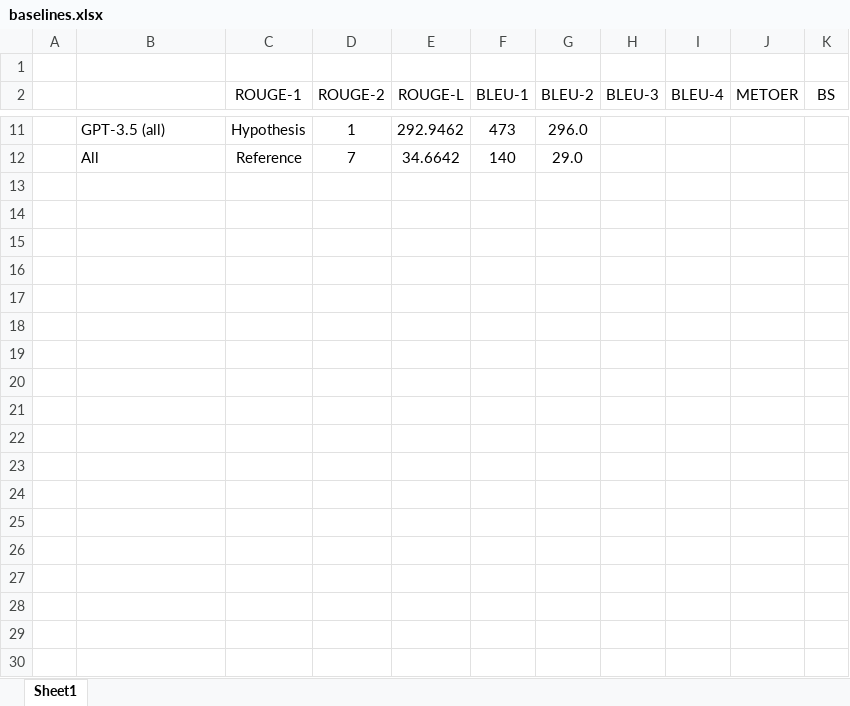
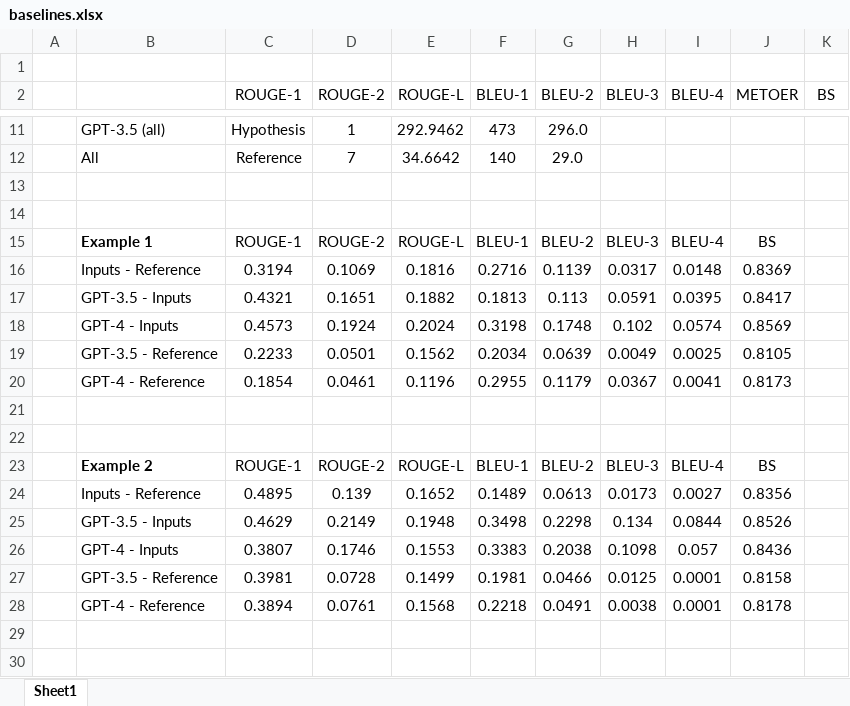
Before and after one commit to theQuert/ACL-Research, an Excel workbook: baselines.xlsx, sheet Sheet1, drawn as a sheet; only a part is shown, gaps mark what is left out; values as stored, in another font and other column widths than the file's, no borders; the diff covers the shown part only; the diff names each change by its address in the sheet, - before the commit and + after, or states it on an @@ line.

Commit message:
Update hand-selected examples and scores

```diff
--- a/baselines.xlsx (sheet Sheet1)
+++ b/baselines.xlsx (sheet Sheet1)
+row 13: (empty)
+row 14: (empty)
+row 15:  | Example 1 | ROUGE-1 | ROUGE-2 | ROUGE-L | BLEU-1 | BLEU-2 | BLEU-3 | BLEU-4 | BS
+row 16:  | Inputs - Reference | 0.3194 | 0.1069 | 0.1816 | 0.2716 | 0.1139 | 0.0317 | 0.0148 | 0.8369
+row 17:  | GPT-3.5 - Inputs | 0.4321 | 0.1651 | 0.1882 | 0.1813 | 0.113 | 0.0591 | 0.0395 | 0.8417
+row 18:  | GPT-4 - Inputs | 0.4573 | 0.1924 | 0.2024 | 0.3198 | 0.1748 | 0.102 | 0.0574 | 0.8569
+row 19:  | GPT-3.5 - Reference | 0.2233 | 0.0501 | 0.1562 | 0.2034 | 0.0639 | 0.0049 | 0.0025 | 0.8105
+row 20:  | GPT-4 - Reference | 0.1854 | 0.0461 | 0.1196 | 0.2955 | 0.1179 | 0.0367 | 0.0041 | 0.8173
+row 21: (empty)
+row 22: (empty)
+row 23:  | Example 2 | ROUGE-1 | ROUGE-2 | ROUGE-L | BLEU-1 | BLEU-2 | BLEU-3 | BLEU-4 | BS
+row 24:  | Inputs - Reference | 0.4895 | 0.139 | 0.1652 | 0.1489 | 0.0613 | 0.0173 | 0.0027 | 0.8356
+row 25:  | GPT-3.5 - Inputs | 0.4629 | 0.2149 | 0.1948 | 0.3498 | 0.2298 | 0.134 | 0.0844 | 0.8526
+row 26:  | GPT-4 - Inputs | 0.3807 | 0.1746 | 0.1553 | 0.3383 | 0.2038 | 0.1098 | 0.057 | 0.8436
+row 27:  | GPT-3.5 - Reference | 0.3981 | 0.0728 | 0.1499 | 0.1981 | 0.0466 | 0.0125 | 0.0001 | 0.8158
+row 28:  | GPT-4 - Reference | 0.3894 | 0.0761 | 0.1568 | 0.2218 | 0.0491 | 0.0038 | 0.0001 | 0.8178
+row 29: (empty)
+row 30: (empty)
```
Also changed, not shown: 22 added rows and 2 removed rows elsewhere in this sheet, 20 other files.
